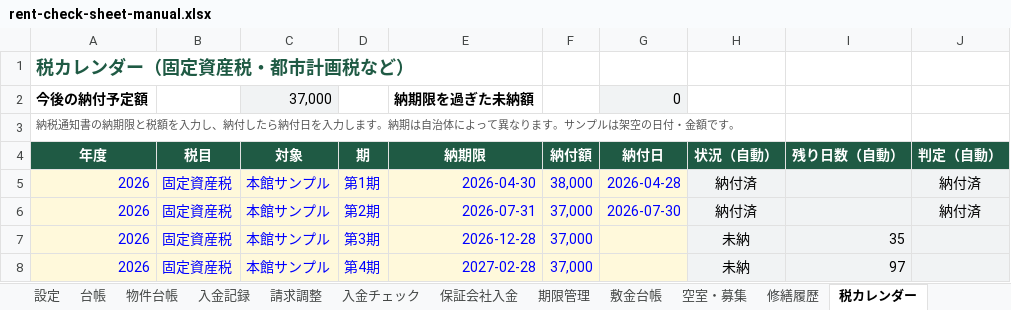
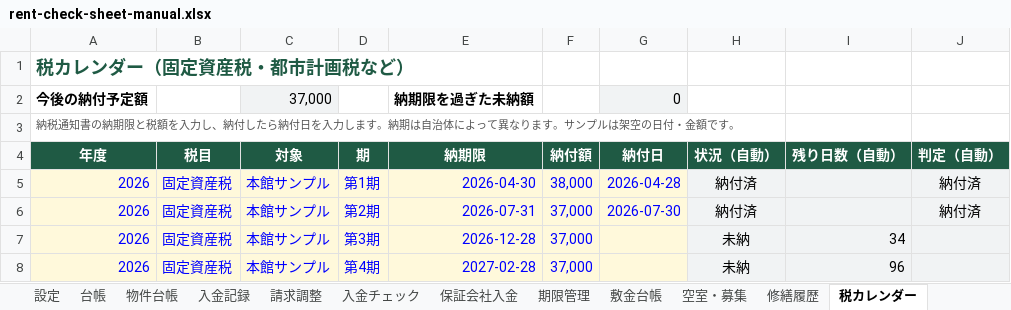
Before and after one commit to aksn7104/rent-check-sheet, an Excel workbook: rent-check-sheet-manual.xlsx, sheet 税カレンダー, drawn as a sheet; values as stored, in another font and other column widths than the file's, no borders; conditional formats not drawn; the diff names each change by its address in the sheet, - before the commit and + after, or states it on an @@ line.

```diff
--- a/rent-check-sheet-manual.xlsx (sheet 税カレンダー)
+++ b/rent-check-sheet-manual.xlsx (sheet 税カレンダー)
-I7 (残り日数（自動）): 35
+I7 (残り日数（自動）): 34
-I8 (残り日数（自動）): 97
+I8 (残り日数（自動）): 96
```
Also changed, not shown: sheet 期限管理, sheet 空室・募集, sheet 修繕履歴, sheet 入金チェック, sheet 台帳, sheet ダッシュボード, 1 more sheet, 1 other file.
